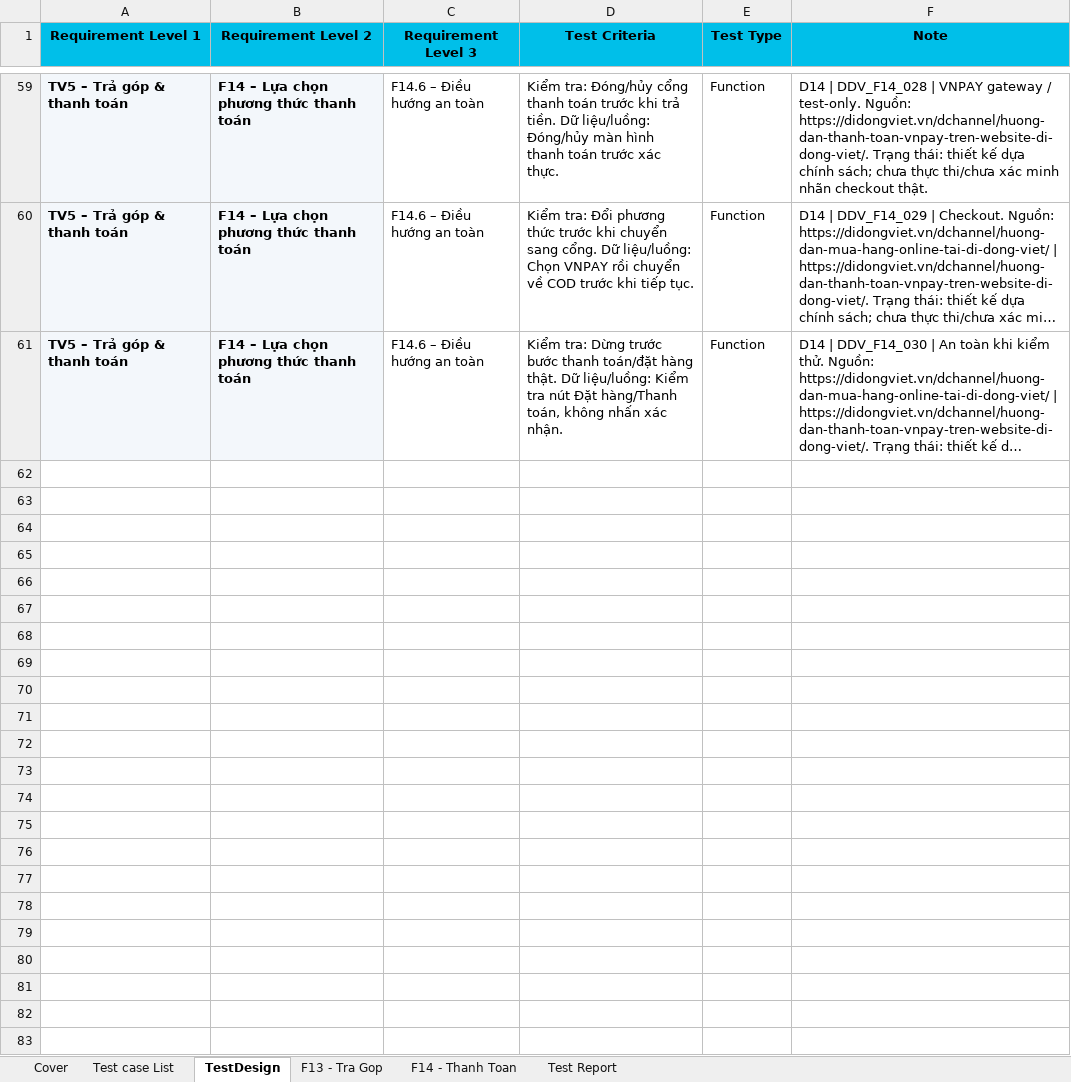
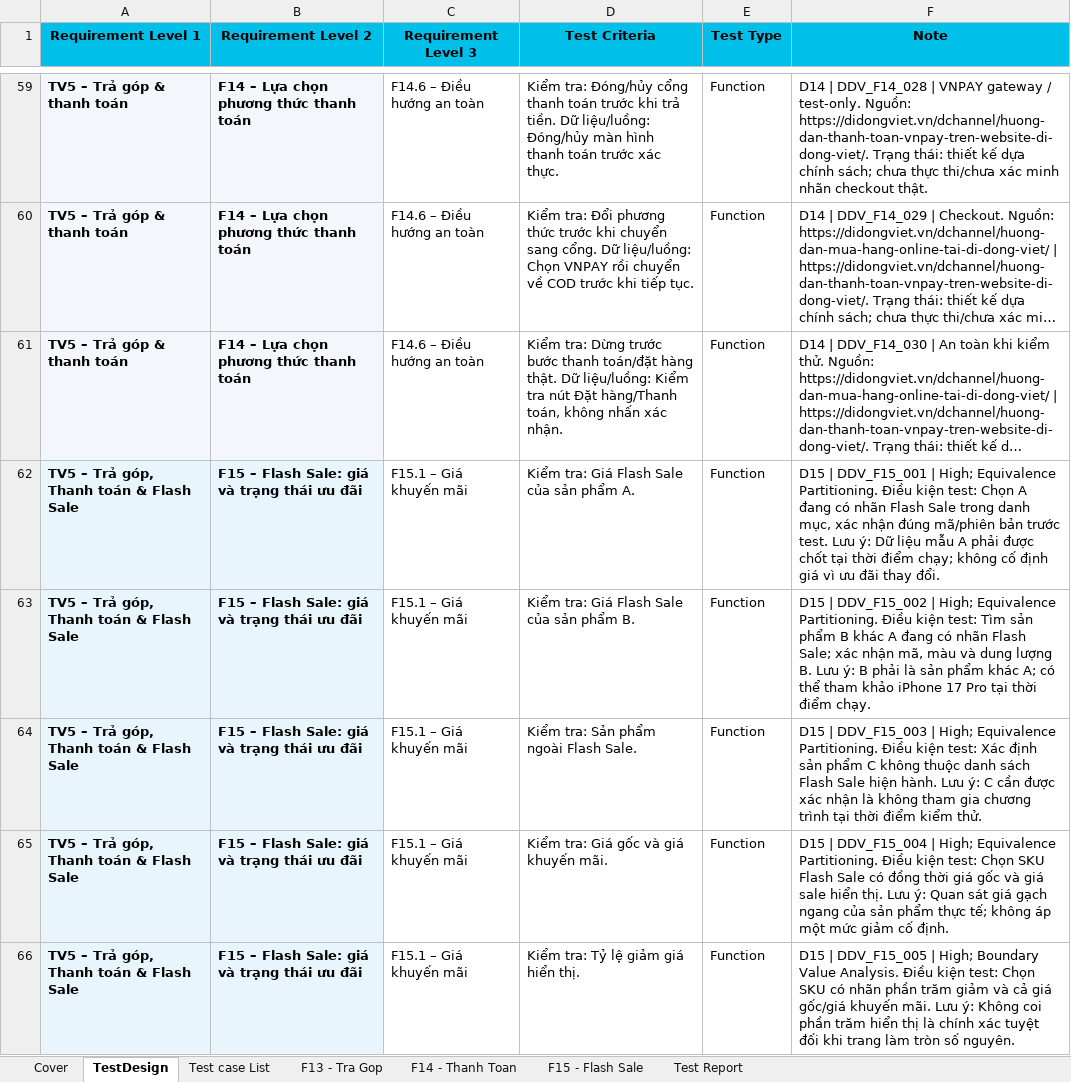
Before and after one commit to HoangDuyTan/Group08-Software-Test, an Excel workbook: docs/individual/Group08_23130318_TranThiMinhThu.xlsx, sheet TestDesign, drawn as a sheet; only a part is shown, gaps mark what is left out; long unchanged cells end in …; values as stored, in another font and other column widths than the file's, no borders; table styles not drawn; the diff covers the shown part only; the diff names each change by its address in the sheet, - before the commit and + after, or states it on an @@ line.

Commit message:
docs: add F15 test cases - 23130318 - Tran Thi Minh Thu

```diff
--- a/docs/individual/Group08_23130318_TranThiMinhThu.xlsx (sheet TestDesign)
+++ b/docs/individual/Group08_23130318_TranThiMinhThu.xlsx (sheet TestDesign)
+sheet tab: F15 - Flash Sale
@@ sheet tab order changed: Cover | TestDesign | Test case List | F13 - Tra Gop | F14 - Thanh Toan | F15 - Flash Sale | Test Report @@
+row 62: TV5 – Trả góp, Thanh toán & Flash Sale | F15 – Flash Sale: giá và trạng thái ưu đãi | F15.1 – Giá khuyến mãi | Kiểm tra: Giá Flash Sale của sản phẩm A. | Function | D15 | DDV_F15_001 | High; Equivalence Partitioning. Điều kiện test: Chọn A đang có nhãn Flash Sale trong danh mục, xác nhận đúng mã/phiên bản trước test. Lưu ý: Dữ liệu mẫu A phải được chốt tại thời điểm chạy; không cố định giá vì ưu đãi thay đổi.
+row 63: TV5 – Trả góp, Thanh toán & Flash Sale | F15 – Flash Sale: giá và trạng thái ưu đãi | F15.1 – Giá khuyến mãi | Kiểm tra: Giá Flash Sale của sản phẩm B. | Function | D15 | DDV_F15_002 | High; Equivalence Partitioning. Điều kiện test: Tìm sản phẩm B khác A đang có nhãn Flash Sale; xác nhận mã, màu và dung lượng B. Lưu ý: B phải là sản phẩm khác A; có thể tham khảo iPhone 17 Pro tại thời điểm chạy.
+row 64: TV5 – Trả góp, Thanh toán & Flash Sale | F15 – Flash Sale: giá và trạng thái ưu đãi | F15.1 – Giá khuyến mãi | Kiểm tra: Sản phẩm ngoài Flash Sale. | Function | D15 | DDV_F15_003 | High; Equivalence Partitioning. Điều kiện test: Xác định sản phẩm C không thuộc danh sách Flash Sale hiện hành. Lưu ý: C cần được xác nhận là không tham gia chương trình tại thời điểm kiểm thử.
+row 65: TV5 – Trả góp, Thanh toán & Flash Sale | F15 – Flash Sale: giá và trạng thái ưu đãi | F15.1 – Giá khuyến mãi | Kiểm tra: Giá gốc và giá khuyến mãi. | Function | D15 | DDV_F15_004 | High; Equivalence Partitioning. Điều kiện test: Chọn SKU Flash Sale có đồng thời giá gốc và giá sale hiển thị. Lưu ý: Quan sát giá gạch ngang của sản phẩm thực tế; không áp một mức giảm cố định.
+row 66: TV5 – Trả góp, Thanh toán & Flash Sale | F15 – Flash Sale: giá và trạng thái ưu đãi | F15.1 – Giá khuyến mãi | Kiểm tra: Tỷ lệ giảm giá hiển thị. | Function | D15 | DDV_F15_005 | High; Boundary Value Analysis. Điều kiện test: Chọn SKU có nhãn phần trăm giảm và cả giá gốc/giá khuyến mãi. Lưu ý: Không coi phần trăm hiển thị là chính xác tuyệt đối khi trang làm tròn số nguyên.
```
Also changed, not shown: 25 added rows elsewhere in this sheet, sheet Test Report, sheet Cover, sheet Test case List, charts or pictures.
